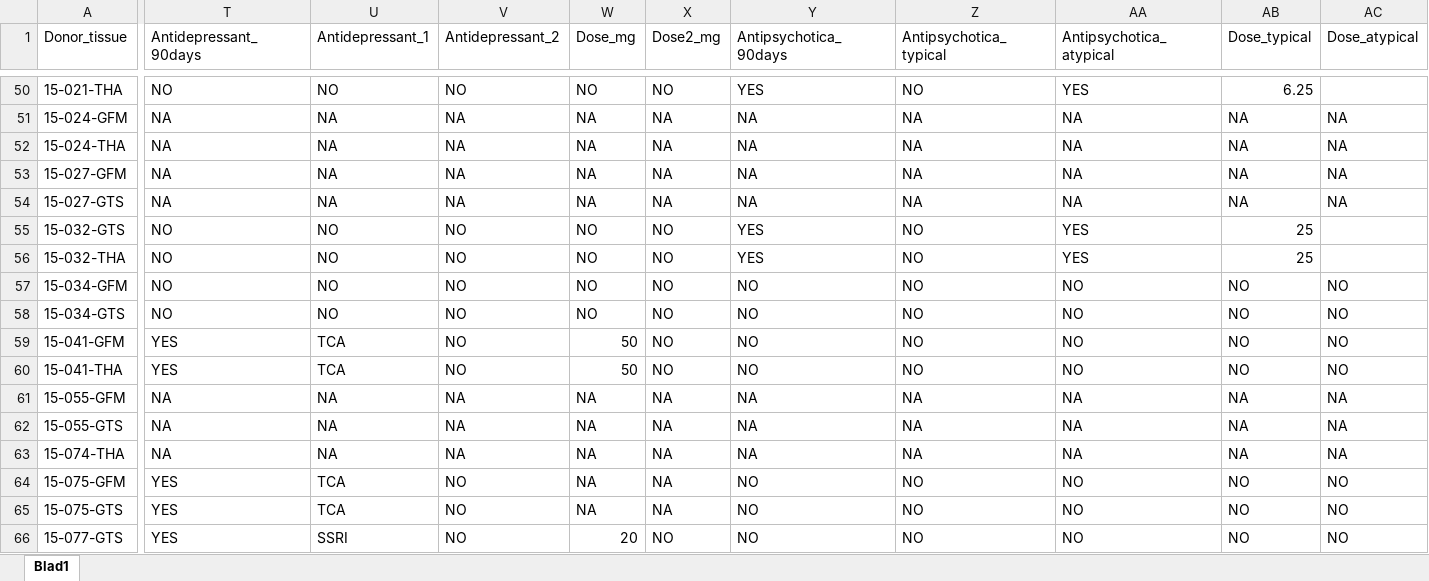
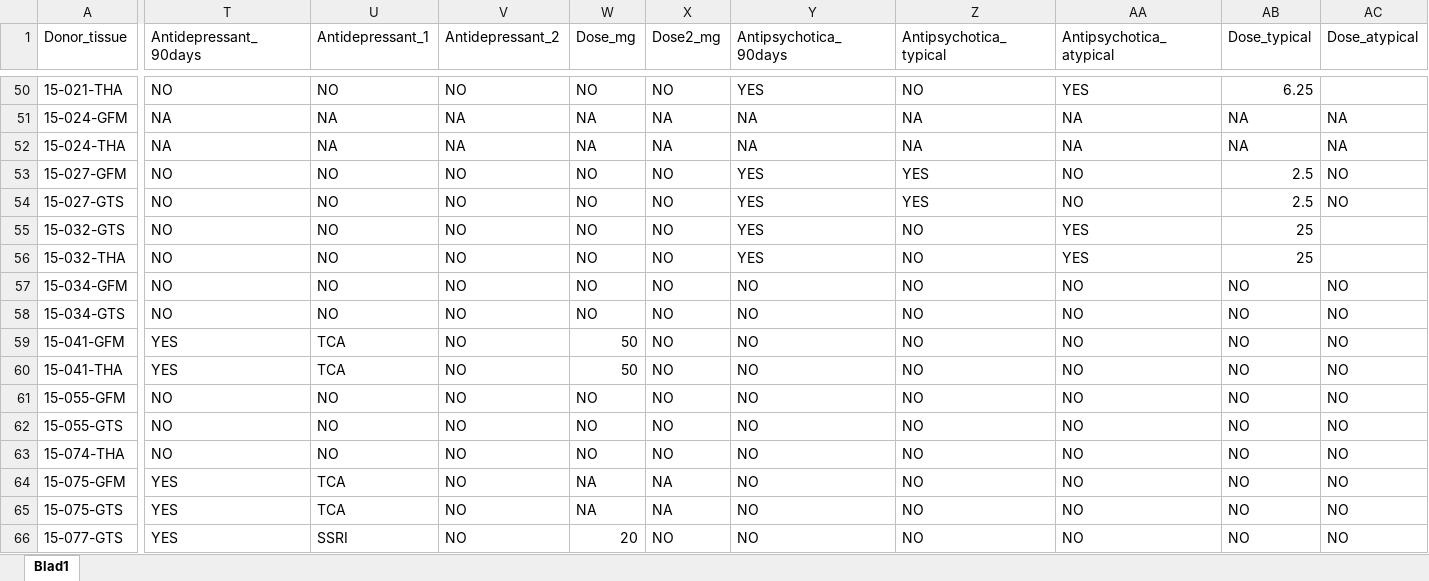
Before and after one commit to lbnicolaitompkins/MDD_microglia_analysis, an Excel workbook: AD_analyses/data/202104021_metadata_tidy.xlsx, sheet Blad1, drawn as a sheet; only a part is shown, gaps mark what is left out; values as stored, in another font and other column widths than the file's, no cell formats; table styles not drawn; the diff covers the shown part only; the diff names each change by its address in the sheet, - before the commit and + after, or states it on an @@ line.

```diff
--- a/AD_analyses/data/202104021_metadata_tidy.xlsx (sheet Blad1)
+++ b/AD_analyses/data/202104021_metadata_tidy.xlsx (sheet Blad1)
-T53:T54 (Antidepressant_90days): NA
+T53:T54 (Antidepressant_90days): NO
-U53:U54 (Antidepressant_1): NA
+U53:U54 (Antidepressant_1): NO
-V53:V54 (Antidepressant_2): NA
+V53:V54 (Antidepressant_2): NO
-W53:W54 (Dose_mg): NA
+W53:W54 (Dose_mg): NO
-X53:X54 (Dose2_mg): NA
+X53:X54 (Dose2_mg): NO
-Y53:Y54 (Antipsychotica_90days): NA
+Y53:Y54 (Antipsychotica_90days): YES
-Z53:Z54 (Antipsychotica_typical): NA
+Z53:Z54 (Antipsychotica_typical): YES
-AA53:AA54 (Antipsychotica_atypical): NA
+AA53:AA54 (Antipsychotica_atypical): NO
-AB53:AB54 (Dose_typical): NA
+AB53:AB54 (Dose_typical): 2.5
-AC53:AC54 (Dose_atypical): NA
+AC53:AC54 (Dose_atypical): NO
-T61:T63 (Antidepressant_90days): NA
+T61:T63 (Antidepressant_90days): NO
-U61:U63 (Antidepressant_1): NA
+U61:U63 (Antidepressant_1): NO
-V61:V63 (Antidepressant_2): NA
+V61:V63 (Antidepressant_2): NO
-W61:W63 (Dose_mg): NA
+W61:W63 (Dose_mg): NO
-X61:X63 (Dose2_mg): NA
+X61:X63 (Dose2_mg): NO
-Y61:Y63 (Antipsychotica_90days): NA
+Y61:Y63 (Antipsychotica_90days): NO
-Z61:Z63 (Antipsychotica_typical): NA
+Z61:Z63 (Antipsychotica_typical): NO
-AA61:AA63 (Antipsychotica_atypical): NA
+AA61:AA63 (Antipsychotica_atypical): NO
-AB61:AB63 (Dose_typical): NA
+AB61:AB63 (Dose_typical): NO
-AC61:AC63 (Dose_atypical): NA
+AC61:AC63 (Dose_atypical): NO
```
Also changed, not shown: 199 edited cells elsewhere in this sheet, cell formats, AD_analyses/data/._202104021_metadata_tidy.xlsx, AD_analyses/data/._metadata_314s_20210330.xlsx, 8 other files.
